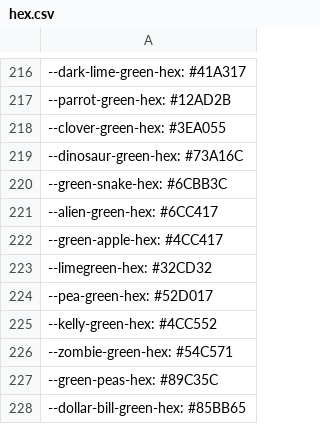
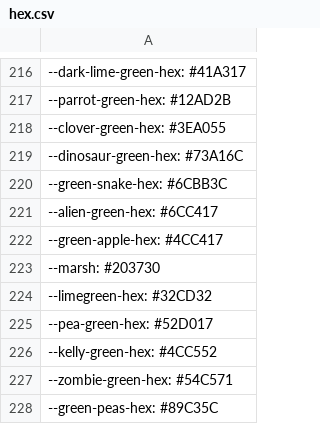
Before and after one commit to AzukoTazumaki/Parse_Colors, a CSV file: hex.csv, drawn as a sheet; only a part is shown, gaps mark what is left out; the shorter side is filled out with more unchanged rows.

```diff
--- a/hex.csv
+++ b/hex.csv
@@ -222,2 +222,3 @@
 --green-apple-hex: #4CC417;
+--marsh: #203730;
 --limegreen-hex: #32CD32;
```
Also changed, not shown: 1 other file.
